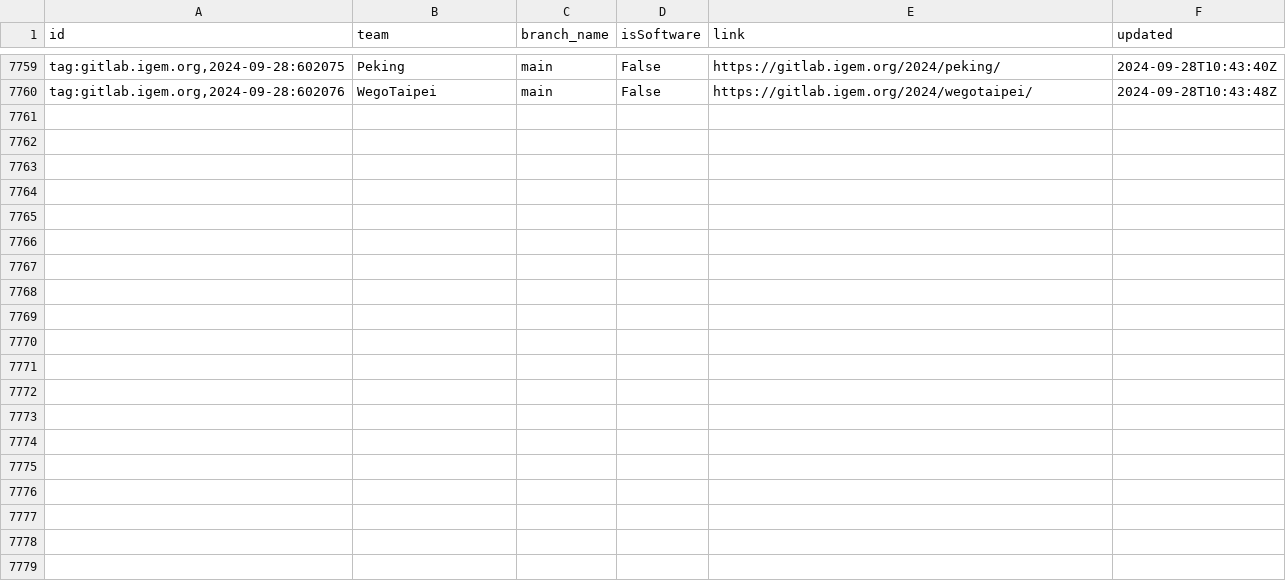
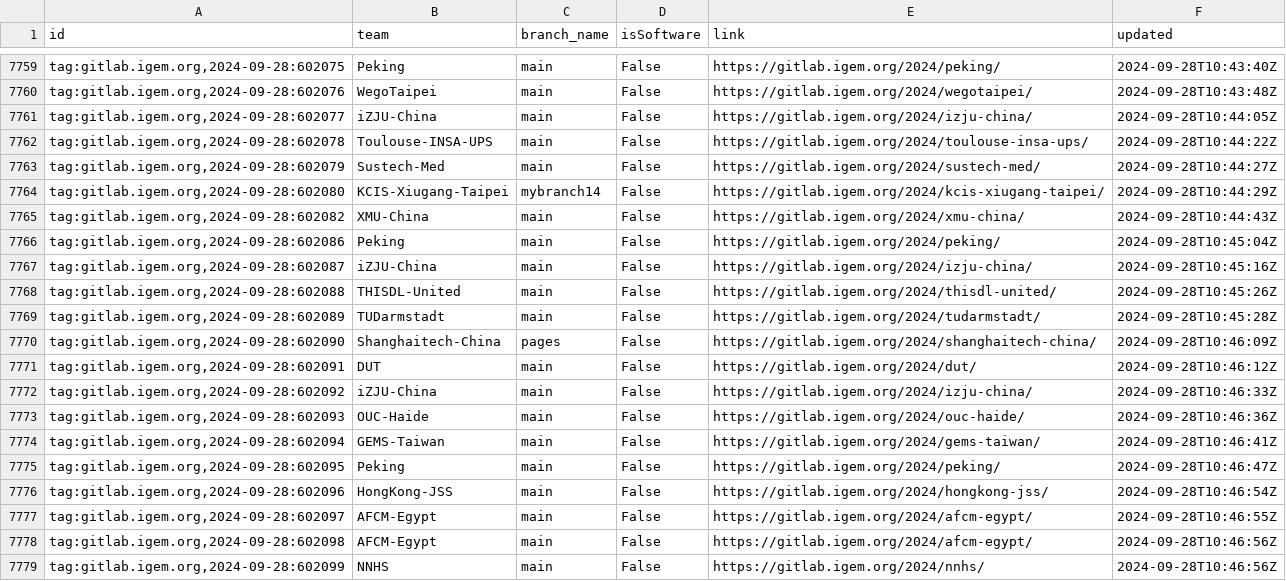
Before and after one commit to taxfree-python/iGEM_Pulse, a CSV file: rss_data.csv, drawn as a sheet; only a part is shown, gaps mark what is left out.

Commit message:
Update RSS data at 2024-09-28 19:46:57

```diff
--- a/rss_data.csv
+++ b/rss_data.csv
@@ -7760 +7760,20 @@ id,team,branch_name,isSoftware,link,updated
 "tag:gitlab.igem.org,2024-09-28:602076",WegoTaipei,main,False,https://gitlab.igem.org/2024/wegotaipei/,2024-09-28T10:43:48Z
+"tag:gitlab.igem.org,2024-09-28:602077",iZJU-China,main,False,https://gitlab.igem.org/2024/izju-china/,2024-09-28T10:44:05Z
+"tag:gitlab.igem.org,2024-09-28:602078",Toulouse-INSA-UPS,main,False,https://gitlab.igem.org/2024/toulouse-insa-ups/,2024-09-28T10:44:22Z
+"tag:gitlab.igem.org,2024-09-28:602079",Sustech-Med,main,False,https://gitlab.igem.org/2024/sustech-med/,2024-09-28T10:44:27Z
+"tag:gitlab.igem.org,2024-09-28:602080",KCIS-Xiugang-Taipei,mybranch14,False,https://gitlab.igem.org/2024/kcis-xiugang-taipei/,2024-09-28T10:44:29Z
+"tag:gitlab.igem.org,2024-09-28:602082",XMU-China,main,False,https://gitlab.igem.org/2024/xmu-china/,2024-09-28T10:44:43Z
+"tag:gitlab.igem.org,2024-09-28:602086",Peking,main,False,https://gitlab.igem.org/2024/peking/,2024-09-28T10:45:04Z
+"tag:gitlab.igem.org,2024-09-28:602087",iZJU-China,main,False,https://gitlab.igem.org/2024/izju-china/,2024-09-28T10:45:16Z
+"tag:gitlab.igem.org,2024-09-28:602088",THISDL-United,main,False,https://gitlab.igem.org/2024/thisdl-united/,2024-09-28T10:45:26Z
+"tag:gitlab.igem.org,2024-09-28:602089",TUDarmstadt,main,False,https://gitlab.igem.org/2024/tudarmstadt/,2024-09-28T10:45:28Z
+"tag:gitlab.igem.org,2024-09-28:602090",Shanghaitech-China,pages,False,https://gitlab.igem.org/2024/shanghaitech-china/,2024-09-28T10:46:09Z
+"tag:gitlab.igem.org,2024-09-28:602091",DUT,main,False,https://gitlab.igem.org/2024/dut/,2024-09-28T10:46:12Z
+"tag:gitlab.igem.org,2024-09-28:602092",iZJU-China,main,False,https://gitlab.igem.org/2024/izju-china/,2024-09-28T10:46:33Z
+"tag:gitlab.igem.org,2024-09-28:602093",OUC-Haide,main,False,https://gitlab.igem.org/2024/ouc-haide/,2024-09-28T10:46:36Z
+"tag:gitlab.igem.org,2024-09-28:602094",GEMS-Taiwan,main,False,https://gitlab.igem.org/2024/gems-taiwan/,2024-09-28T10:46:41Z
+"tag:gitlab.igem.org,2024-09-28:602095",Peking,main,False,https://gitlab.igem.org/2024/peking/,2024-09-28T10:46:47Z
+"tag:gitlab.igem.org,2024-09-28:602096",HongKong-JSS,main,False,https://gitlab.igem.org/2024/hongkong-jss/,2024-09-28T10:46:54Z
+"tag:gitlab.igem.org,2024-09-28:602097",AFCM-Egypt,main,False,https://gitlab.igem.org/2024/afcm-egypt/,2024-09-28T10:46:55Z
+"tag:gitlab.igem.org,2024-09-28:602098",AFCM-Egypt,main,False,https://gitlab.igem.org/2024/afcm-egypt/,2024-09-28T10:46:56Z
+"tag:gitlab.igem.org,2024-09-28:602099",NNHS,main,False,https://gitlab.igem.org/2024/nnhs/,2024-09-28T10:46:56Z
```
